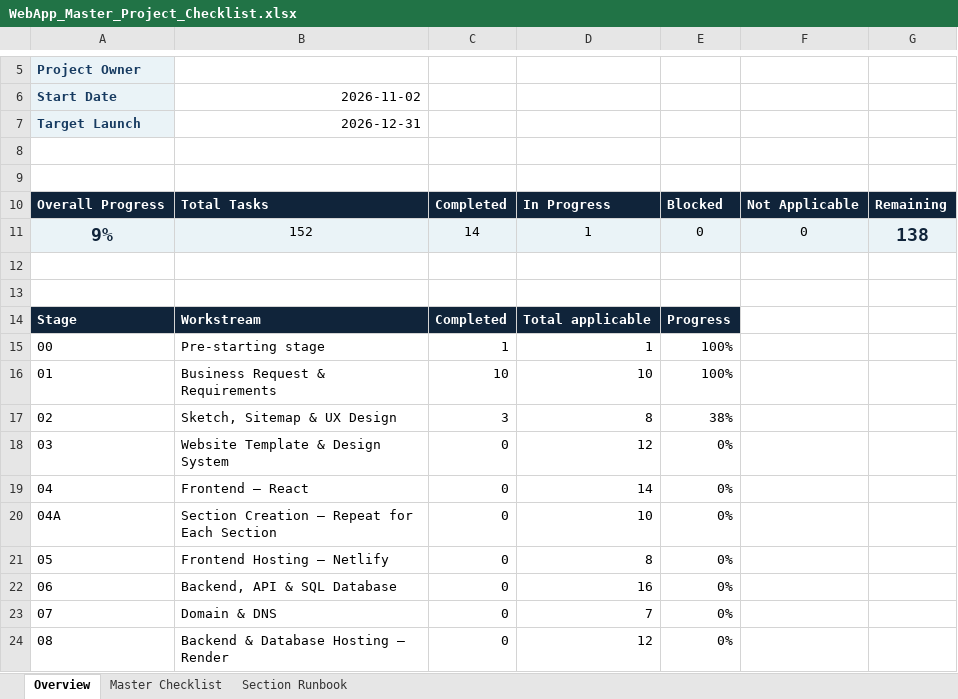
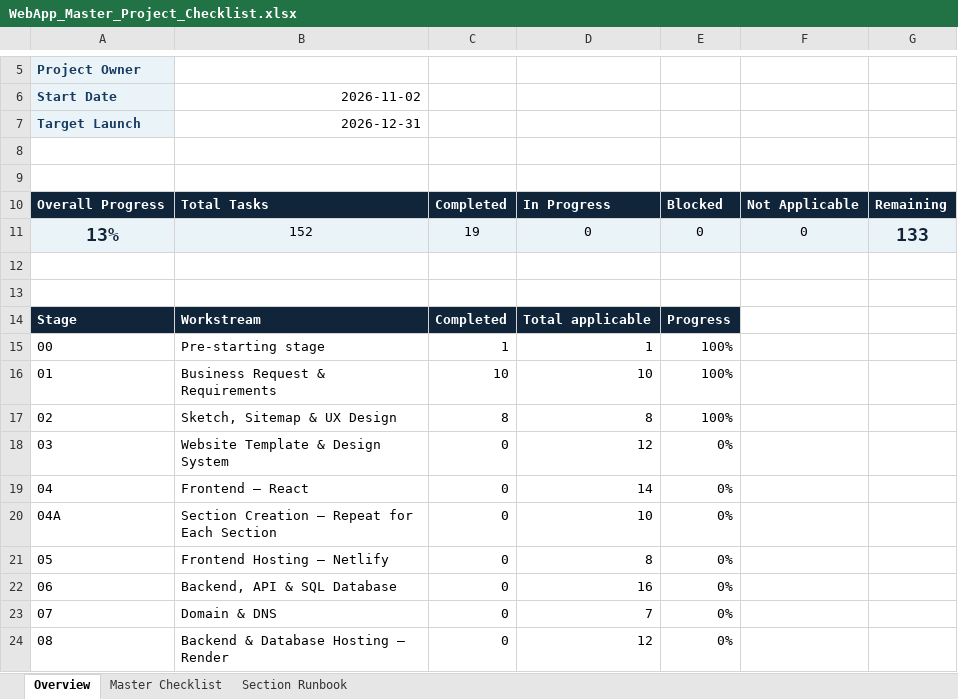
Before and after one commit to vikhulei/knowledgebase, an Excel workbook: frontend/docs/01-requirements/WebApp_Master_Project_Checklist.xlsx, sheet Overview, drawn as a sheet; only a part is shown, gaps mark what is left out; values as stored, in another font and other column widths than the file's, no borders; conditional formats not drawn; removed rows and columns are numbered as before the commit, all else as after; the diff names each change by its address in the sheet, - before the commit and + after, or states it on an @@ line.

```diff
--- a/frontend/docs/01-requirements/WebApp_Master_Project_Checklist.xlsx (sheet Overview)
+++ b/frontend/docs/01-requirements/WebApp_Master_Project_Checklist.xlsx (sheet Overview)
-row 11: 9% | 152 | 14 | 1 | 0 | 0 | 138
+row 11: 13% | 152 | 19 | 0 | 0 | 0 | 133
-C17: 3
+C17: 8
-E17: 38%
+E17: 100%
```
Also changed, not shown: sheet Master Checklist, 34 other files.
